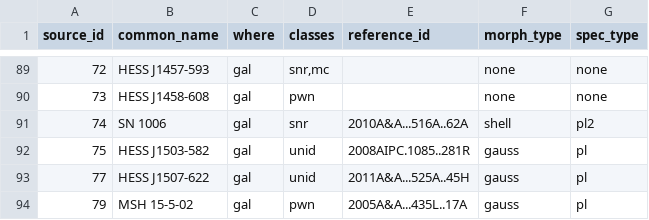
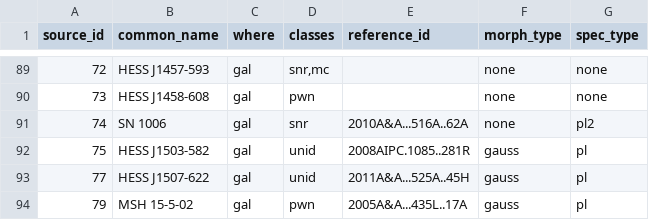
Before and after one commit to cdeil/gamma-cat-status, a CSV file: cat_table_printout.csv, drawn as a sheet; only a part is shown, gaps mark what is left out.

```diff
--- a/cat_table_printout.csv
+++ b/cat_table_printout.csv
@@ -90,3 +90,3 @@ source_id,common_name,where,classes,reference_id,morph_type,spec_type
 73,HESS J1458-608,gal,pwn,,none,none
-74,SN 1006,gal,snr,2010A&A...516A..62A,shell,pl2
+74,SN 1006,gal,snr,2010A&A...516A..62A,none,pl2
 75,HESS J1503-582,gal,unid,2008AIPC.1085..281R,gauss,pl
```
Also changed, not shown: cat_table_summary.csv, 40 other files.
